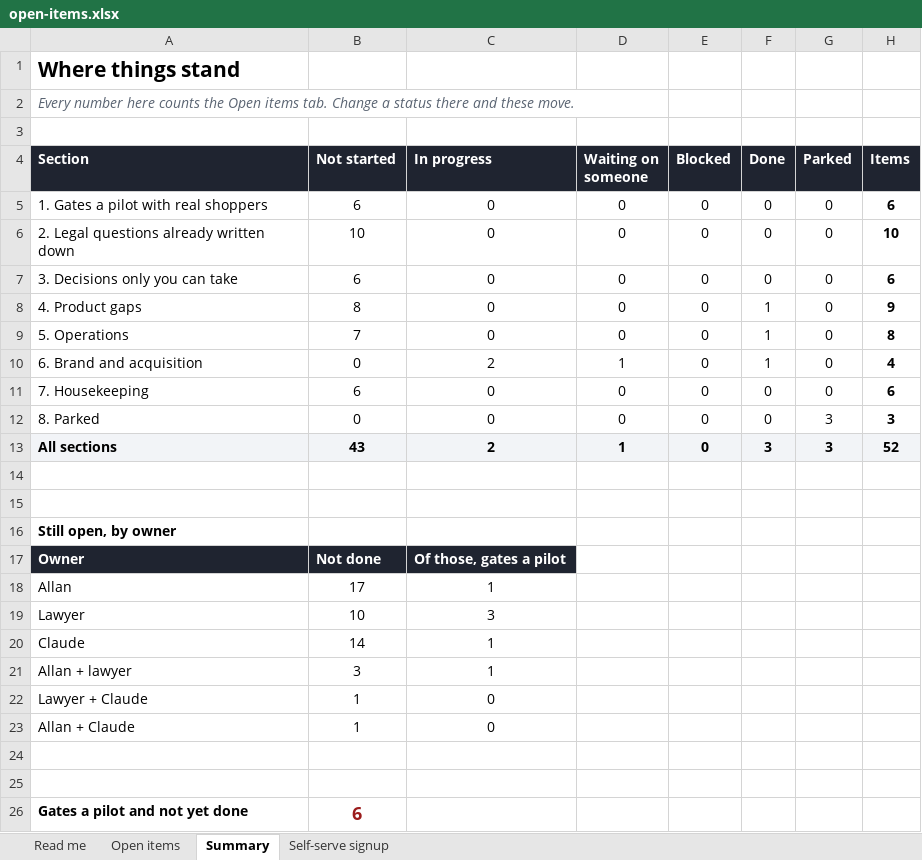
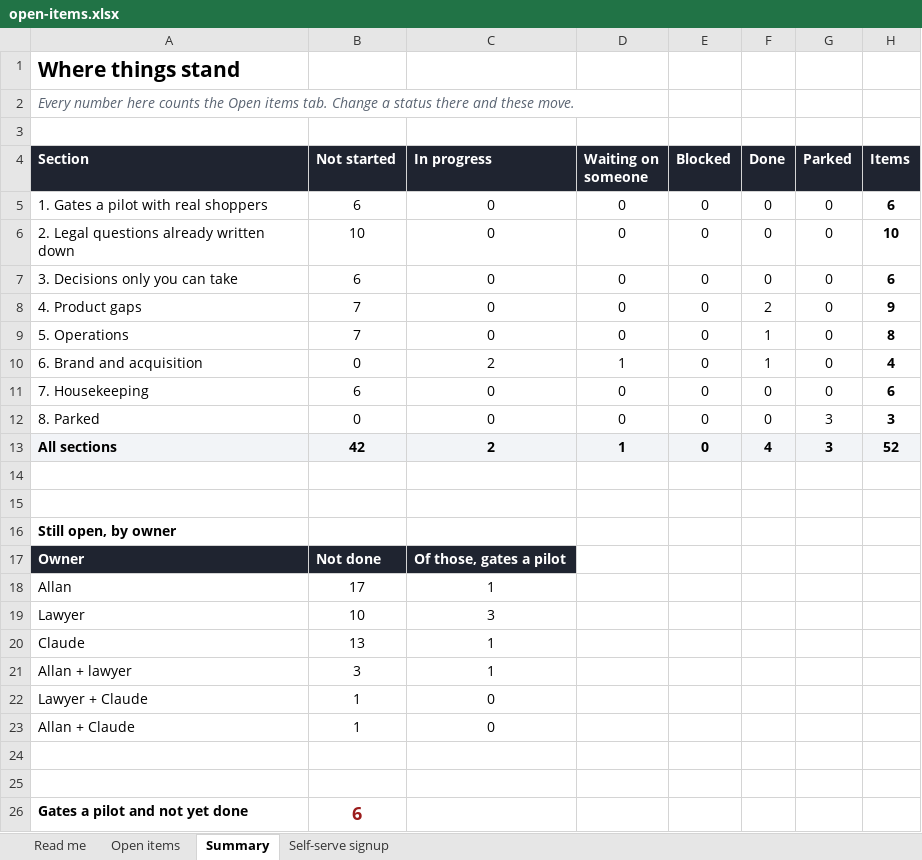
Before and after one commit to AllanSlow2020/Qumo, an Excel workbook: docs/open-items.xlsx, sheet Summary, drawn as a sheet; only a part is shown; values as stored, in another font and other column widths than the file's, no borders; the diff names each change by its address in the sheet, - before the commit and + after, or states it on an @@ line.

```diff
--- a/docs/open-items.xlsx (sheet Summary)
+++ b/docs/open-items.xlsx (sheet Summary)
-B8 (Not started): 8
+B8 (Not started): 7
-F8 (Done): 1
+F8 (Done): 2
-B13 (Not started): 43
+B13 (Not started): 42
-F13 (Done): 3
+F13 (Done): 4
-B20 (Not started): 14
+B20 (Not started): 13
```
Also changed, not shown: sheet Open items, 10 other files.
